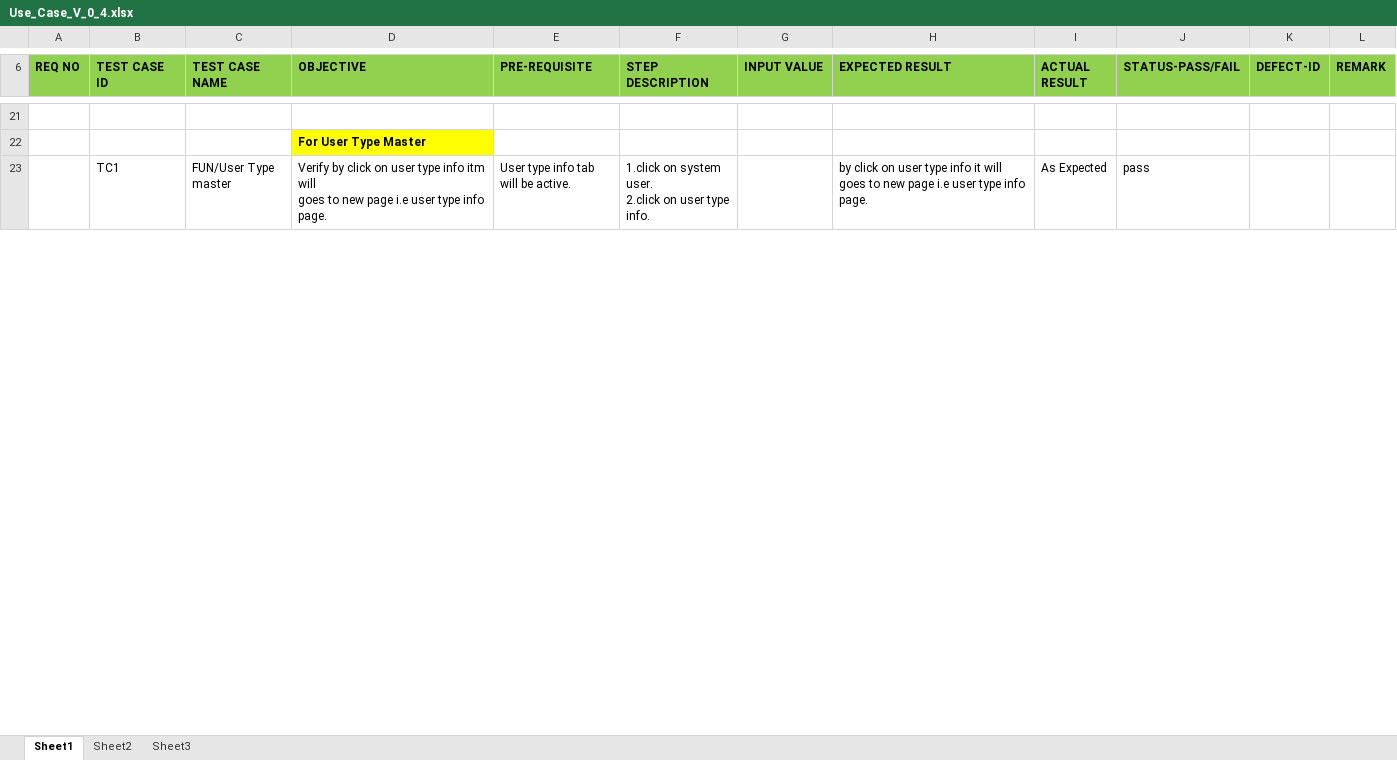
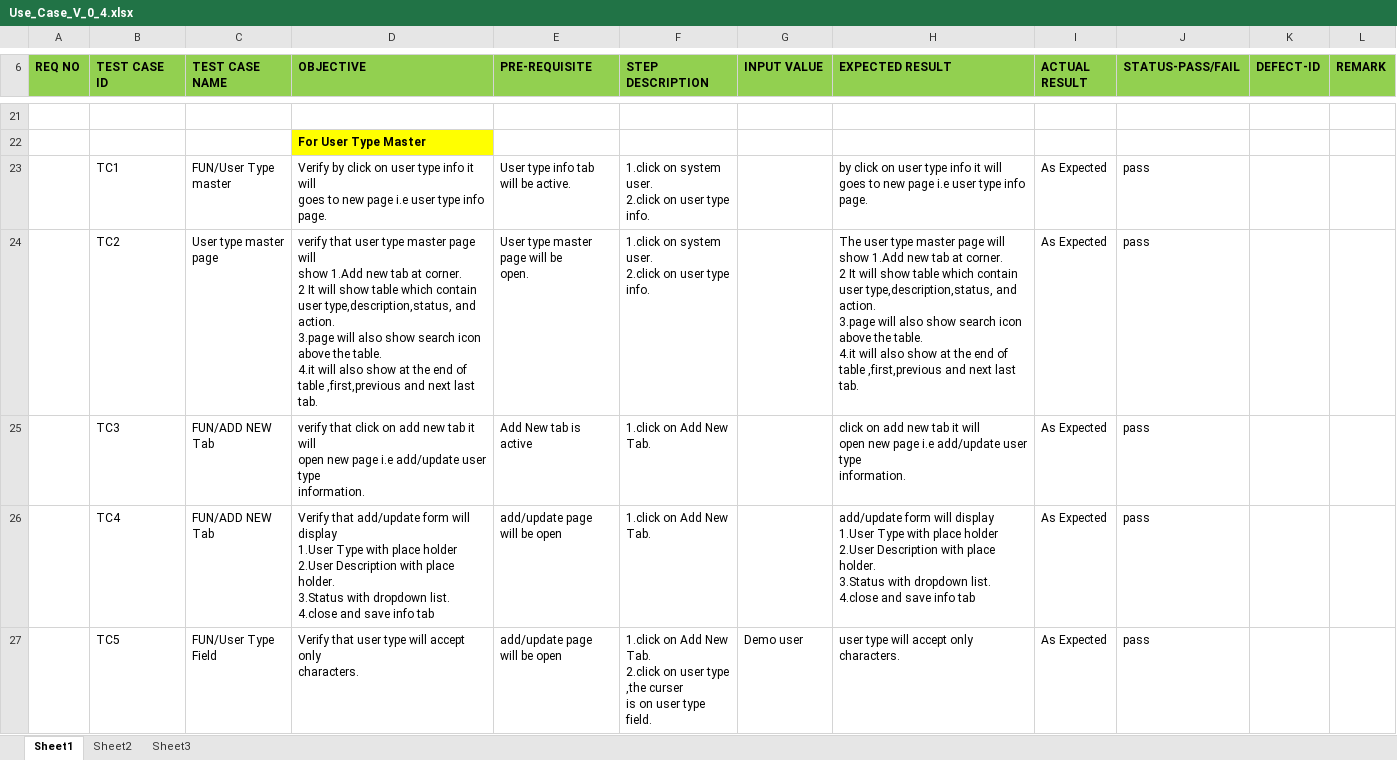
Before and after one commit to neeraytech/ISWMS, an Excel workbook: Shubhangi/Use_Case_V_0_4.xlsx, sheet Sheet1, drawn as a sheet; only a part is shown, gaps mark what is left out; values as stored, in another font and other column widths than the file's, no borders; ↵ is a line break in a cell; the diff covers the shown part only; the diff names each change by its address in the sheet, - before the commit and + after, or states it on an @@ line.

Commit message:
defect report
defect report

```diff
--- a/Shubhangi/Use_Case_V_0_4.xlsx (sheet Sheet1)
+++ b/Shubhangi/Use_Case_V_0_4.xlsx (sheet Sheet1)
-D23 (OBJECTIVE): …type info itm will ↵ goes…
+D23 (OBJECTIVE): …type info it will ↵ goes…
+row 24:  | TC2 | User type master page | verify that user type master page will ↵ show 1.Add new tab at corner. ↵ 2 It will show table which contain ↵ user type,description,status, and ↵ action. ↵ 3.page will also show search icon ↵ above the table. ↵ 4.it will also show at the end of table ,first,previous and next last tab. | User type master page will be ↵ open. | 1.click on system user. ↵ 2.click on user type info. |  | The user type master page will ↵ show 1.Add new tab at corner. ↵ 2 It will show table which contain ↵ user type,description,status, and ↵ action. ↵ 3.page will also show search icon ↵ above the table. ↵ 4.it will also show at the end of table ,first,previous and next last tab. | As Expected | pass
+row 25:  | TC3 | FUN/ADD NEW Tab | verify that click on add new tab it will ↵ open new page i.e add/update user type ↵ information. | Add New tab is active | 1.click on Add New Tab. |  | click on add new tab it will ↵ open new page i.e add/update user type ↵ information. | As Expected | pass
+row 26:  | TC4 | FUN/ADD NEW Tab | Verify that add/update form will display ↵ 1.User Type with place holder ↵ 2.User Description with place holder. ↵ 3.Status with dropdown list. ↵ 4.close and save info tab | add/update page will be open | 1.click on Add New Tab. |  | add/update form will display ↵ 1.User Type with place holder ↵ 2.User Description with place holder. ↵ 3.Status with dropdown list. ↵ 4.close and save info tab | As Expected | pass
+row 27:  | TC5 | FUN/User Type Field | Verify that user type will accept only ↵ characters. | add/update page will be open | 1.click on Add New Tab. ↵ 2.click on user type ,the curser ↵ is on user type field. | Demo user | user type will accept only ↵ characters. | As Expected | pass
```
Also changed, not shown: 27 added rows and 3 edited cells elsewhere in this sheet, 1 other file.
